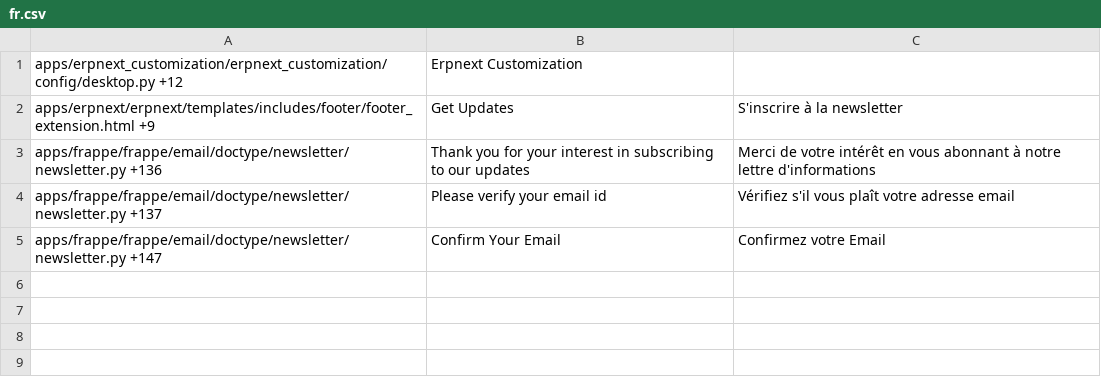
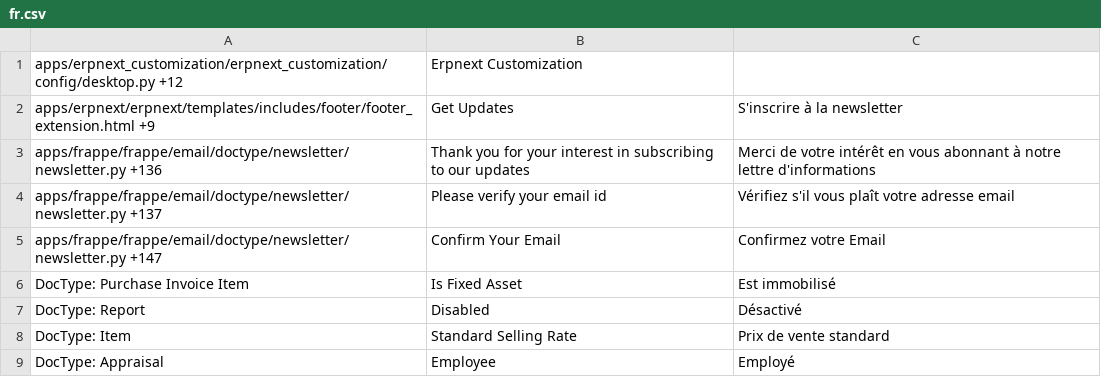
Before and after one commit to britlog/erpnext_customization, a CSV file: erpnext_customization/translations/fr.csv, drawn as a sheet.

```diff
--- a/erpnext_customization/translations/fr.csv
+++ b/erpnext_customization/translations/fr.csv
@@ -5 +5,5 @@ apps/frappe/frappe/email/doctype/newsletter/newsletter.py +137,Please verify you
 apps/frappe/frappe/email/doctype/newsletter/newsletter.py +147,Confirm Your Email,Confirmez votre Email
+DocType: Purchase Invoice Item,Is Fixed Asset,Est immobilisé
+DocType: Report,Disabled,Désactivé
+DocType: Item,Standard Selling Rate,Prix de vente standard
+DocType: Appraisal,Employee,Employé
```
Also changed, not shown: 4 other files.
